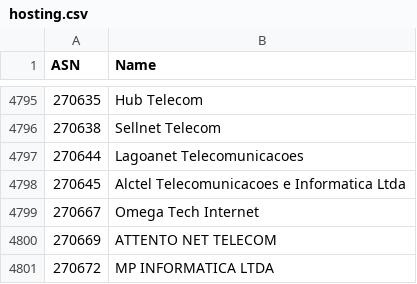
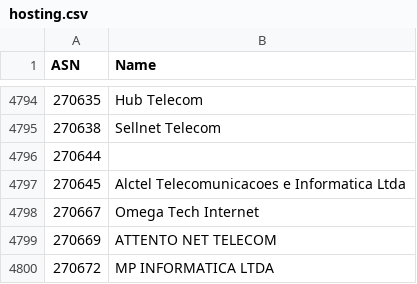
Before and after one commit to Munzy/blackbox, a CSV file: blocks/hosting/hosting.csv, drawn as a sheet; only a part is shown, gaps mark what is left out; the diff covers the shown part only.

```diff
--- a/blocks/hosting/hosting.csv
+++ b/blocks/hosting/hosting.csv
@@ -4796,3 +4795,3 @@ ASN,Name
 270638,"Sellnet Telecom"
-270644,"Lagoanet Telecomunicacoes"
+270644,
 270645,"Alctel Telecomunicacoes e Informatica Ltda"
```
Also changed, not shown: 1 removed row and 9 edited cells elsewhere in this file.
